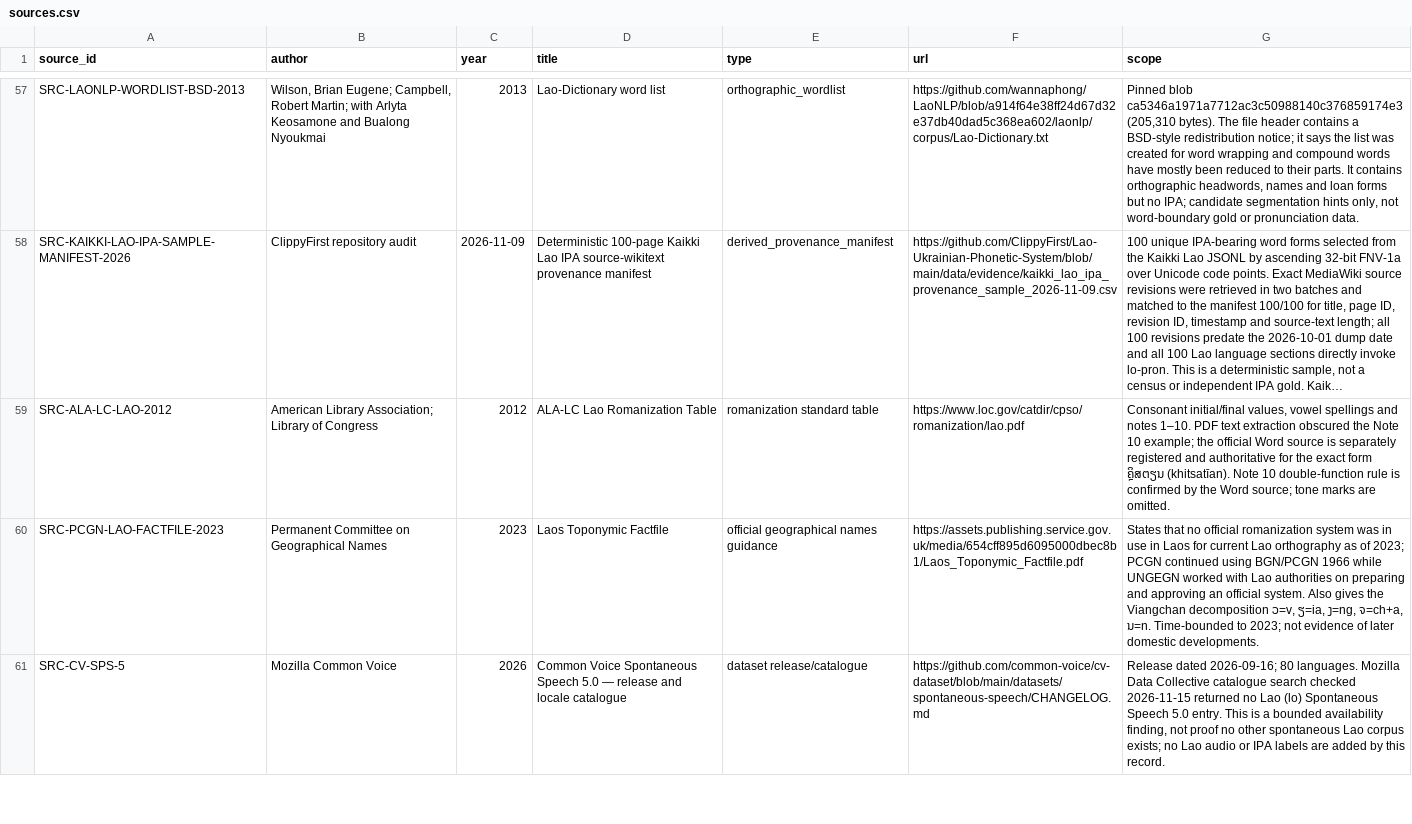
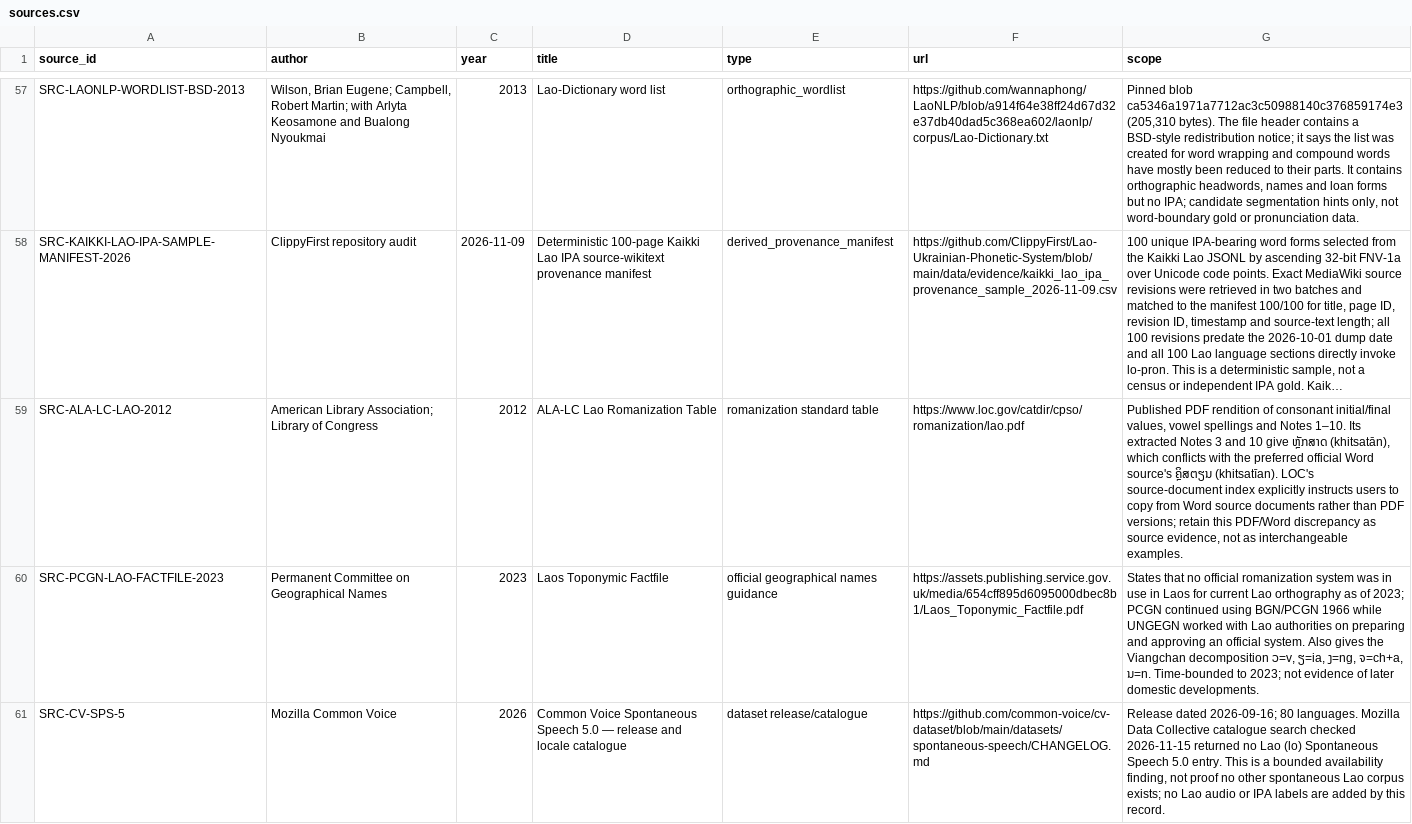
Before and after one commit to ClippyFirst/Lao-Ukrainian-Phonetic-System, a CSV file: data/evidence/sources.csv, drawn as a sheet; only a part is shown, gaps mark what is left out; long unchanged cells end in …; the diff covers the shown part only; the diff names each change by its address in the sheet, - before the commit and + after, or states it on an @@ line.

Commit message:
record LOC 2012 PDF versus preferred Word source discrepancy

```diff
--- a/data/evidence/sources.csv
+++ b/data/evidence/sources.csv
-G59 (scope): Consonant initial/final values, vowel spellings and notes 1–10. PDF text extraction obscured the Note 10 example; the official Word source is separately registered and authoritative for the exact form ຄຼິສຕຽນ (khitsatīan). Note 10 double-function rule is confirmed by the Word source; tone marks are omitted.
+G59 (scope): Published PDF rendition of consonant initial/final values, vowel spellings and Notes 1–10. Its extracted Notes 3 and 10 give ຫຼັກສາດ (khitsatān), which conflicts with the preferred official Word source's ຄຼິສຕຽນ (khitsatīan). LOC's source-document index explicitly instructs users to copy from Word source documents rather than PDF versions; retain this PDF/Word discrepancy as source evidence, not as interchangeable examples.
```
Also changed, not shown: 1 edited cell elsewhere in this file.
